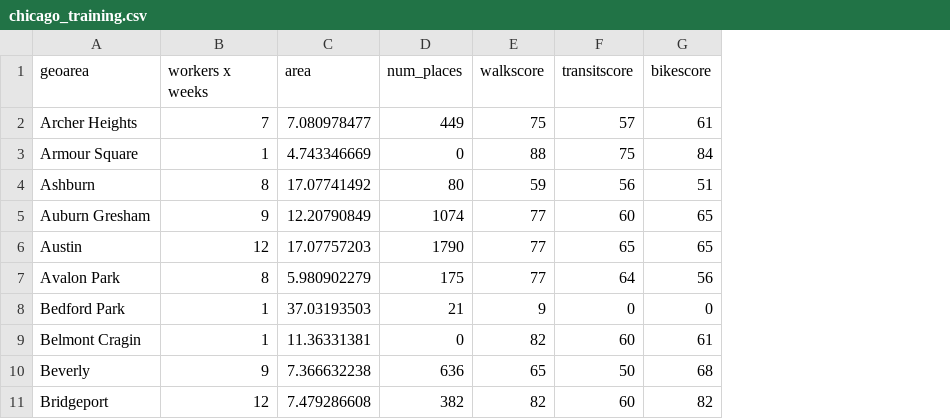
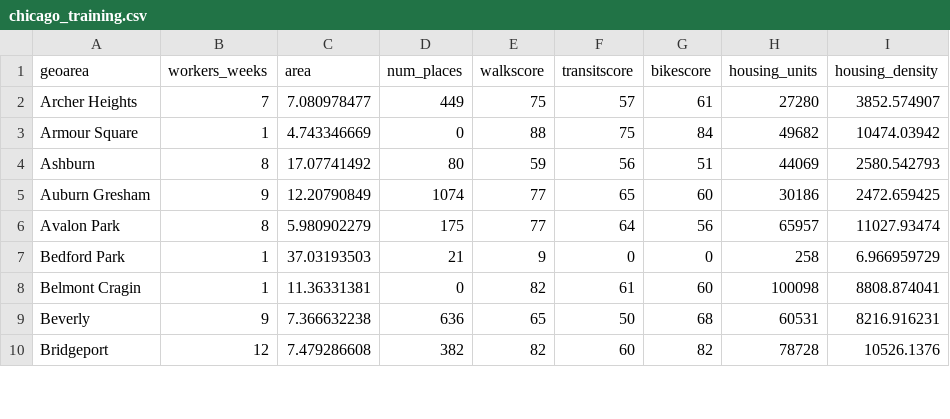
Before and after one commit to yuxi-wu/mapscorps2, a CSV file: chicago_training.csv, drawn as a sheet; only a part is shown; removed rows and columns are numbered as before the commit, all else as after; the diff covers the shown part only; the diff names each change by its address in the sheet, - before the commit and + after, or states it on an @@ line.

```diff
--- a/chicago_training.csv
+++ b/chicago_training.csv
+column H (housing_units), rows 2-10: 27280 | 49682 | 44069 | 30186 | 65957 | 258 | 100098 | 60531 | 78728
+column I (housing_density), rows 2-10: 3852.574907 | 10474.03942 | 2580.542793 | 2472.659425 | 11027.93474 | 6.966959729 | 8808.874041 | 8216.916231 | 10526.1376
-B1: workers x weeks
+B1: workers_weeks
-F5 (transitscore): 60
+F5 (transitscore): 65
-G5 (bikescore): 65
+G5 (bikescore): 60
-row 6: Austin | 12 | 17.07757203 | 1790 | 77 | 65 | 65
-F8 (transitscore): 60
+F8 (transitscore): 61
-G8 (bikescore): 61
+G8 (bikescore): 60
```
Also changed, not shown: 1 removed row and 16 edited cells elsewhere in this file, 3 other files.
